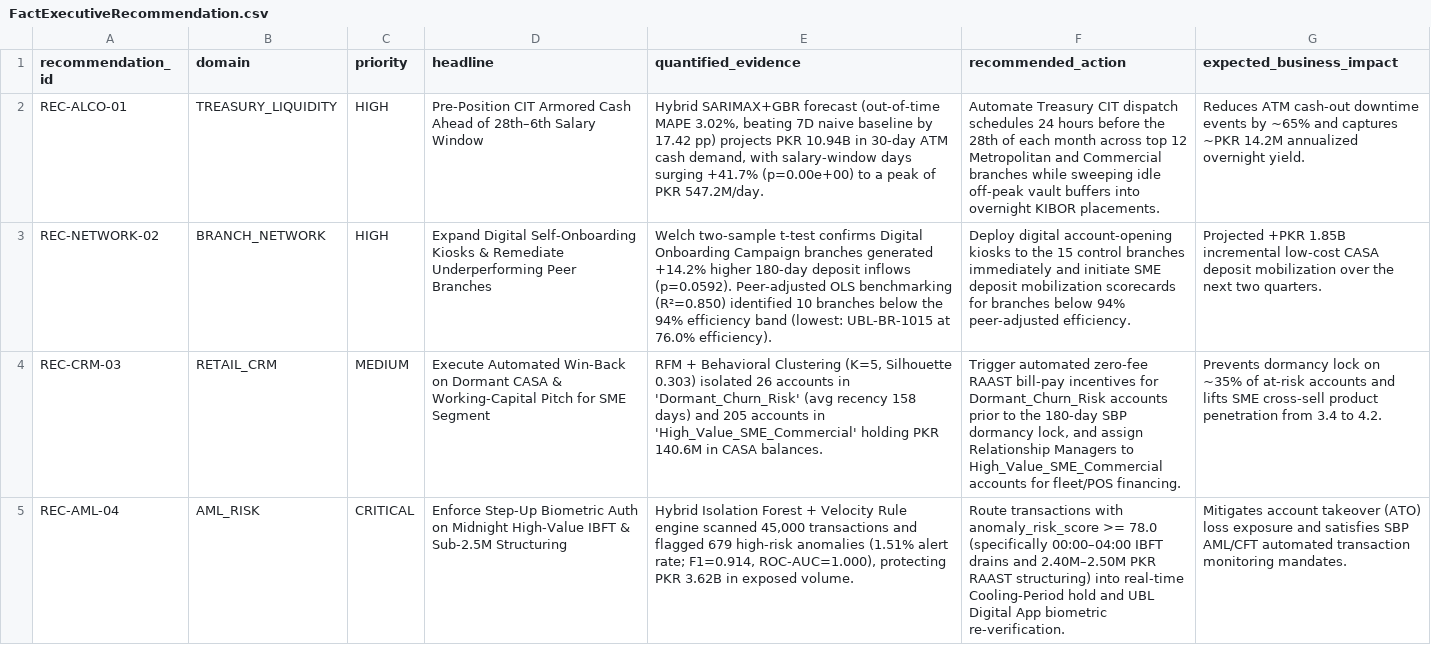
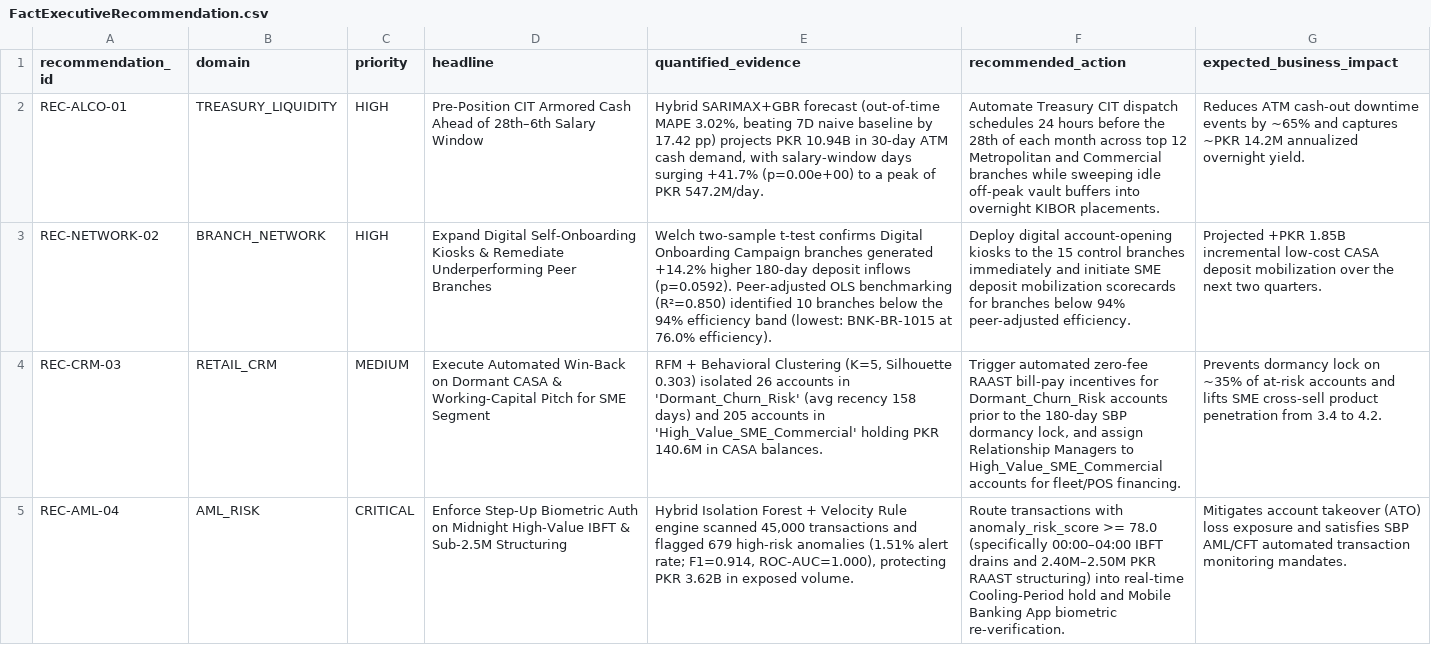
Before and after one commit to akmalkhaniub/enterprise-banking-ds-platform, a CSV file: bi/mart_exports/FactExecutiveRecommendation.csv, drawn as a sheet; the diff names each change by its address in the sheet, - before the commit and + after, or states it on an @@ line.

```diff
--- a/bi/mart_exports/FactExecutiveRecommendation.csv
+++ b/bi/mart_exports/FactExecutiveRecommendation.csv
-E3 (quantified_evidence): …band (lowest: UBL-BR-1015 at 76.0%…
+E3 (quantified_evidence): …band (lowest: BNK-BR-1015 at 76.0%…
-F5 (recommended_action): …hold and UBL Digital App biometric…
+F5 (recommended_action): …hold and Mobile Banking App biometric…
```
Also changed, not shown: bi/mart_exports/DimBranchBenchmark.csv, bi/mart_exports/DimCustomerSegment.csv, 38 other files.
